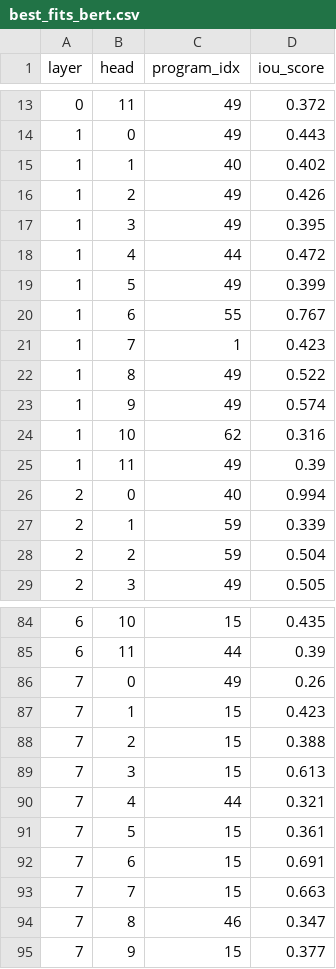
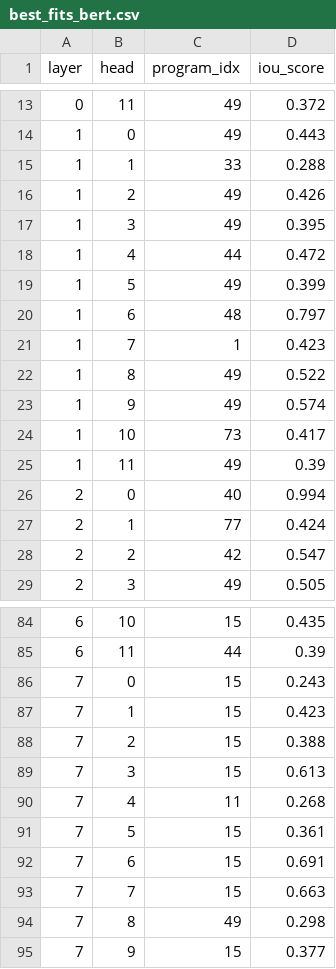
Before and after one commit to AmiriHayes/LLM-Interpretability, a CSV file: paper_results/results/best_fits_bert.csv, drawn as a sheet; only a part is shown, gaps mark what is left out; the diff covers the shown part only.

```diff
--- a/paper_results/results/best_fits_bert.csv
+++ b/paper_results/results/best_fits_bert.csv
@@ -14,3 +14,3 @@ layer,head,program_idx,iou_score
 1,0,49,0.443
-1,1,40,0.402
+1,1,33,0.288
 1,2,49,0.426
@@ -19,3 +19,3 @@ layer,head,program_idx,iou_score
 1,5,49,0.399
-1,6,55,0.767
+1,6,48,0.797
 1,7,1,0.423
@@ -23,7 +23,7 @@ layer,head,program_idx,iou_score
 1,9,49,0.574
-1,10,62,0.316
+1,10,73,0.417
 1,11,49,0.39
 2,0,40,0.994
-2,1,59,0.339
-2,2,59,0.504
+2,1,77,0.424
+2,2,42,0.547
 2,3,49,0.505
@@ -85,3 +85,3 @@ layer,head,program_idx,iou_score
 6,11,44,0.39
-7,0,49,0.26
+7,0,15,0.243
 7,1,15,0.423
@@ -89,3 +89,3 @@ layer,head,program_idx,iou_score
 7,3,15,0.613
-7,4,44,0.321
+7,4,11,0.268
 7,5,15,0.361
@@ -93,3 +93,3 @@ layer,head,program_idx,iou_score
 7,7,15,0.663
-7,8,46,0.347
+7,8,49,0.298
 7,9,15,0.377
```
Also changed, not shown: 54 edited cells elsewhere in this file, paper_results/results/best_fits_gpt2.csv, paper_results/results/best_fits_tinyllama.csv, 31 other files.
